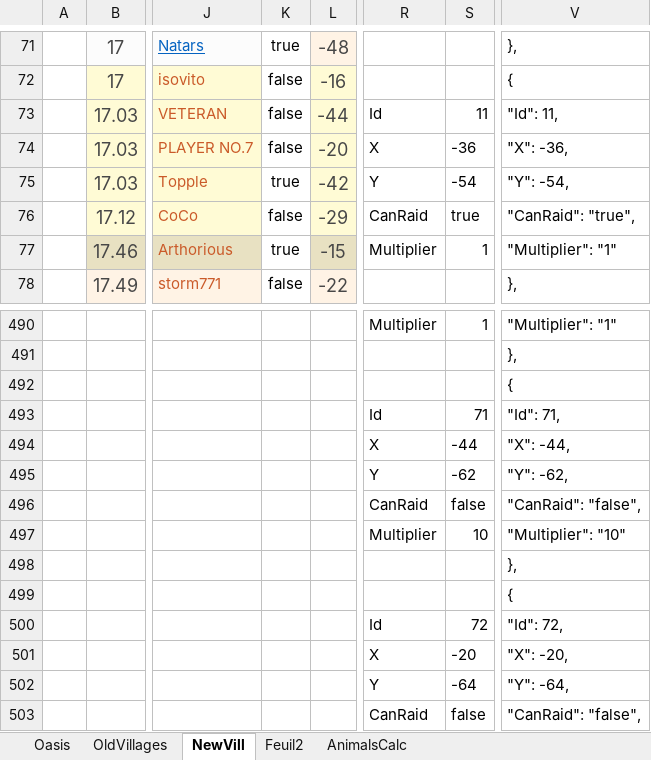
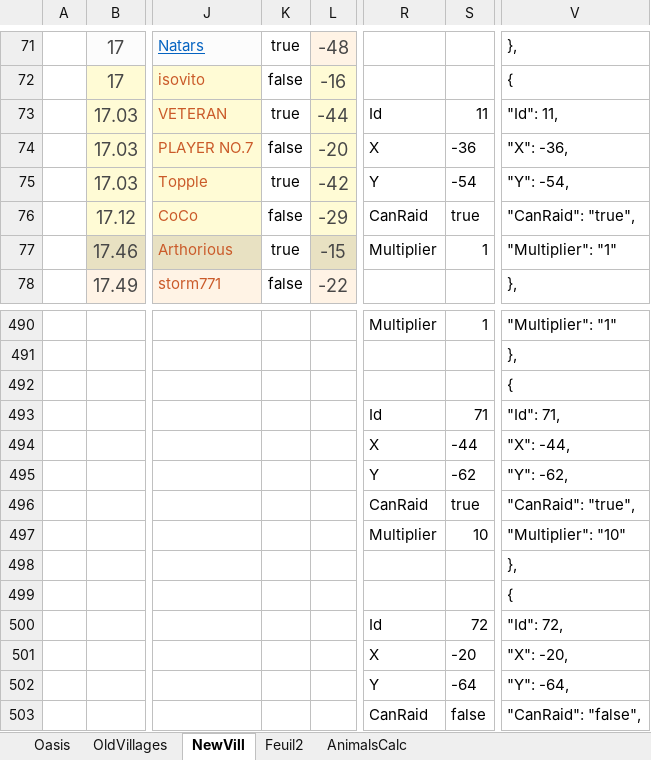
Before and after one commit to lanillo/Travian, an Excel workbook: Data.xlsx, sheet NewVill, drawn as a sheet; only a part is shown, gaps mark what is left out; values as stored, in another font and other column widths than the file's, no borders; conditional formats and table styles not drawn; the diff names each change by its address in the sheet, - before the commit and + after, or states it on an @@ line.

```diff
--- a/Data.xlsx (sheet NewVill)
+++ b/Data.xlsx (sheet NewVill)
-K73: false
+K73: true
-S496: false
+S496: true
-V496: "CanRaid": "false",
+V496: "CanRaid": "true",
```
Also changed, not shown: 1 other file.
